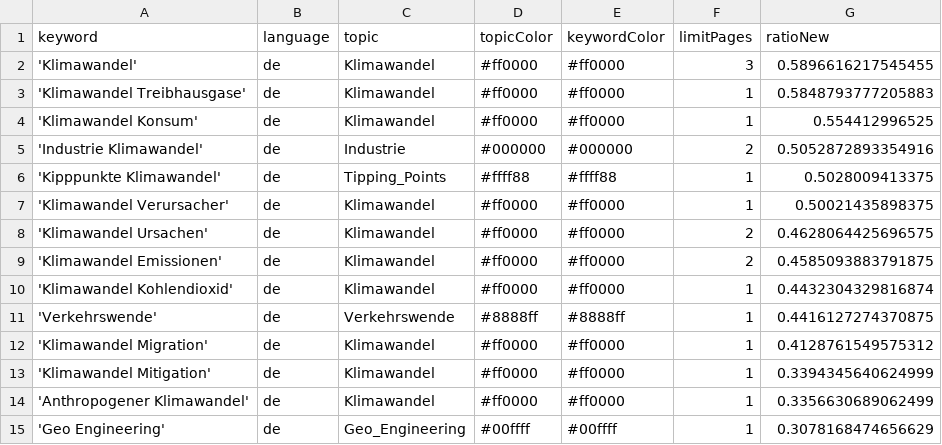
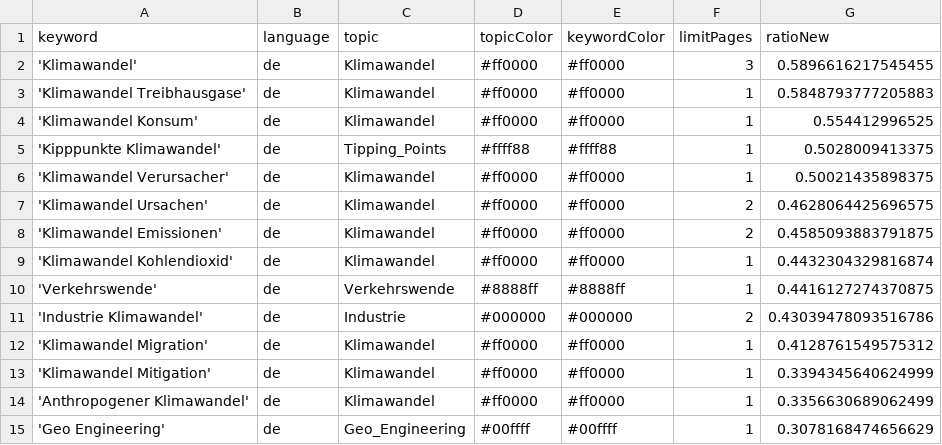
Before and after one commit to claba-news/climateIsComing, a CSV file: keywords.csv, drawn as a sheet; only a part is shown.

Commit message:
Commit from GitHub Actions (harvest:0.0)

```diff
--- a/keywords.csv
+++ b/keywords.csv
@@ -4,3 +4,2 @@ keyword,language,topic,topicColor,keywordColor,limitPages,ratioNew
 'Klimawandel Konsum',de,Klimawandel,#ff0000,#ff0000,1,0.554412996525
-'Industrie Klimawandel',de,Industrie,#000000,#000000,2,0.5052872893354916
 'Kipppunkte Klimawandel',de,Tipping_Points,#ffff88,#ffff88,1,0.5028009413375
@@ -11,2 +10,3 @@ keyword,language,topic,topicColor,keywordColor,limitPages,ratioNew
 'Verkehrswende',de,Verkehrswende,#8888ff,#8888ff,1,0.4416127274370875
+'Industrie Klimawandel',de,Industrie,#000000,#000000,2,0.43039478093516786
 'Klimawandel Migration',de,Klimawandel,#ff0000,#ff0000,1,0.4128761549575312
```
